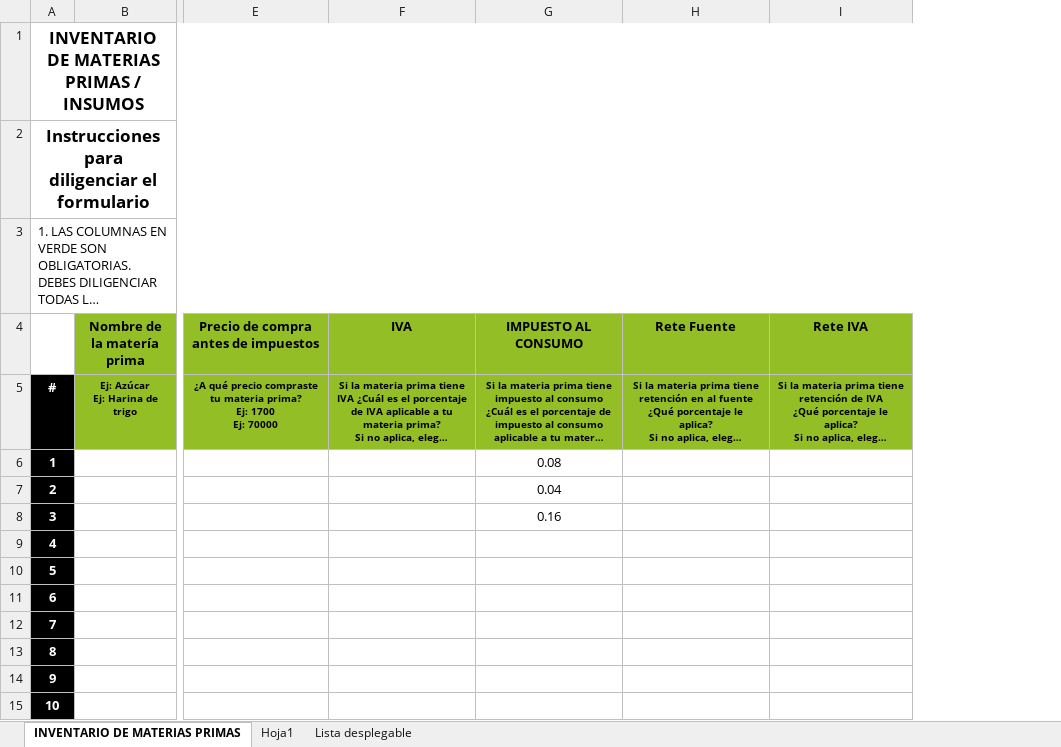
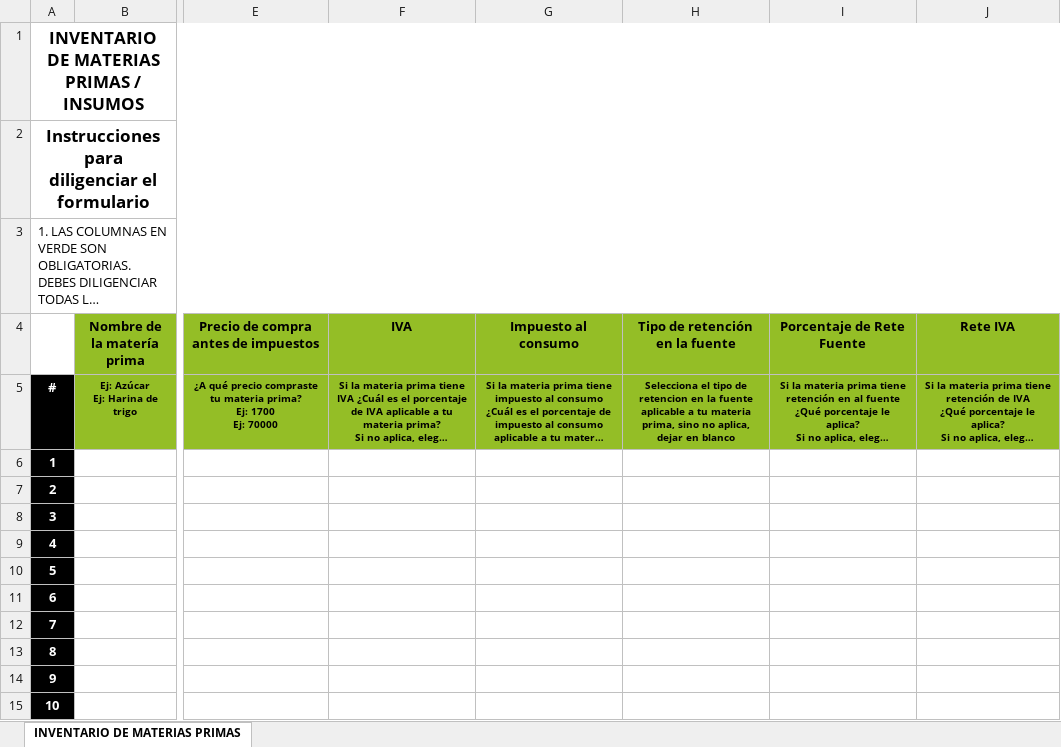
Before and after one commit to hombresostenible/ecopFront-Desarrollo, an Excel workbook: public/DownloadExcels/Materias_Primas.xlsx, sheet INVENTARIO DE MATERIAS PRIMAS, drawn as a sheet; only a part is shown, gaps mark what is left out; long unchanged cells end in …; values as stored, in another font and other column widths than the file's, no borders; charts and pictures not drawn; addresses are those after the commit; the diff names each change by its address in the sheet, - before the commit and + after, or states it on an @@ line.

```diff
--- a/public/DownloadExcels/Materias_Primas.xlsx (sheet INVENTARIO DE MATERIAS PRIMAS)
+++ b/public/DownloadExcels/Materias_Primas.xlsx (sheet INVENTARIO DE MATERIAS PRIMAS)
-sheet tab: Hoja1
@@ sheet tab hidden: Lista desplegable @@
+column H (Tipo de retención en la fuente), row 5: Selecciona el tipo de retencion en la fuente aplicable a tu materia prima, sino no aplica, dejar en blanco
-G4: IMPUESTO AL CONSUMO
+G4: Impuesto al consumo
-I4: Rete Fuente
+I4: Porcentaje de Rete Fuente
-G6 (Impuesto al consumo): 0.08
+G6 (Impuesto al consumo): (empty)
-G7 (Impuesto al consumo): 0.04
+G7 (Impuesto al consumo): (empty)
-G8 (Impuesto al consumo): 0.16
+G8 (Impuesto al consumo): (empty)
```
Also changed, not shown: public/DownloadExcels/Equipos_Herramientas_y_Maquinaria.xlsx, public/DownloadExcels/Mercancias.xlsx, 5 other files.
